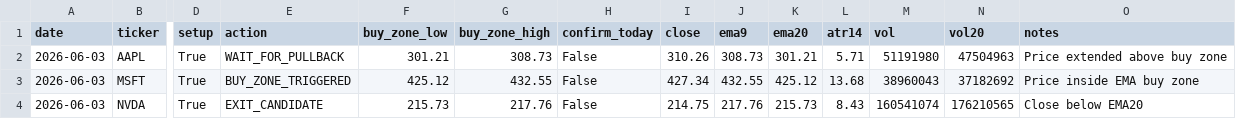
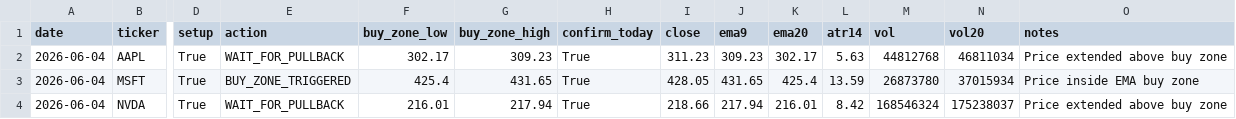
Before and after one commit to Ayodukale/S_B, a CSV file: data/out_signals.csv, drawn as a sheet; only a part is shown, gaps mark what is left out; the diff covers the shown part only; the diff names each change by its address in the sheet, - before the commit and + after, or states it on an @@ line.

```diff
--- a/data/out_signals.csv
+++ b/data/out_signals.csv
-A2:A4 (date): 2026-06-03
+A2:A4 (date): 2026-06-04
-F2 (buy_zone_low): 301.21
+F2 (buy_zone_low): 302.17
-G2 (buy_zone_high): 308.73
+G2 (buy_zone_high): 309.23
-H2:H4 (confirm_today): False
+H2:H4 (confirm_today): True
-I2 (close): 310.26
+I2 (close): 311.23
-J2 (ema9): 308.73
+J2 (ema9): 309.23
-K2 (ema20): 301.21
+K2 (ema20): 302.17
-L2 (atr14): 5.71
+L2 (atr14): 5.63
-M2 (vol): 51191980
+M2 (vol): 44812768
-N2 (vol20): 47504963
+N2 (vol20): 46811034
-F3 (buy_zone_low): 425.12
+F3 (buy_zone_low): 425.4
-G3 (buy_zone_high): 432.55
+G3 (buy_zone_high): 431.65
-I3 (close): 427.34
+I3 (close): 428.05
-J3 (ema9): 432.55
+J3 (ema9): 431.65
-K3 (ema20): 425.12
+K3 (ema20): 425.4
-L3 (atr14): 13.68
+L3 (atr14): 13.59
-M3 (vol): 38960043
+M3 (vol): 26873780
-N3 (vol20): 37182692
+N3 (vol20): 37015934
-E4 (action): EXIT_CANDIDATE
+E4 (action): WAIT_FOR_PULLBACK
-F4 (buy_zone_low): 215.73
+F4 (buy_zone_low): 216.01
-G4 (buy_zone_high): 217.76
+G4 (buy_zone_high): 217.94
-I4 (close): 214.75
+I4 (close): 218.66
-J4 (ema9): 217.76
+J4 (ema9): 217.94
-K4 (ema20): 215.73
+K4 (ema20): 216.01
-L4 (atr14): 8.43
+L4 (atr14): 8.42
-M4 (vol): 160541074
+M4 (vol): 168546324
-N4 (vol20): 176210565
+N4 (vol20): 175238037
-O4 (notes): Close below EMA20
+O4 (notes): Price extended above buy zone
```
Also changed, not shown: 1 removed row and 21 edited cells elsewhere in this file, data/ledger.csv, 4 other files.
